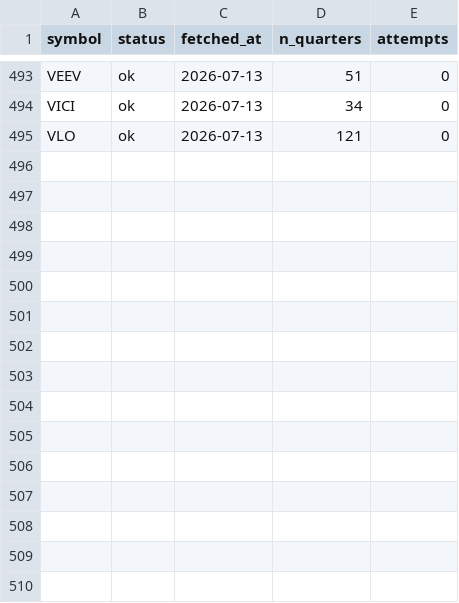
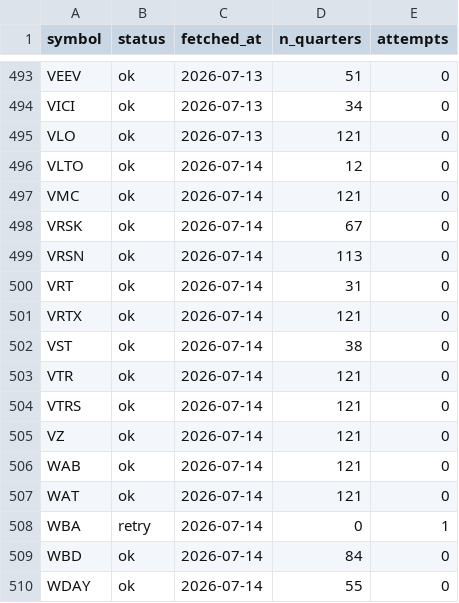
Before and after one commit to lithin45/swing-trading-usa, a CSV file: data/earnings_backfill_state.csv, drawn as a sheet; only a part is shown, gaps mark what is left out; the diff names each change by its address in the sheet, - before the commit and + after, or states it on an @@ line.

```diff
--- a/data/earnings_backfill_state.csv
+++ b/data/earnings_backfill_state.csv
+row 496: VLTO | ok | 2026-07-14 | 12 | 0
+row 497: VMC | ok | 2026-07-14 | 121 | 0
+row 498: VRSK | ok | 2026-07-14 | 67 | 0
+row 499: VRSN | ok | 2026-07-14 | 113 | 0
+row 500: VRT | ok | 2026-07-14 | 31 | 0
+row 501: VRTX | ok | 2026-07-14 | 121 | 0
+row 502: VST | ok | 2026-07-14 | 38 | 0
+row 503: VTR | ok | 2026-07-14 | 121 | 0
+row 504: VTRS | ok | 2026-07-14 | 121 | 0
+row 505: VZ | ok | 2026-07-14 | 121 | 0
+row 506: WAB | ok | 2026-07-14 | 121 | 0
+row 507: WAT | ok | 2026-07-14 | 121 | 0
+row 508: WBA | retry | 2026-07-14 | 0 | 1
+row 509: WBD | ok | 2026-07-14 | 84 | 0
+row 510: WDAY | ok | 2026-07-14 | 55 | 0
```
Also changed, not shown: 1 other file.
